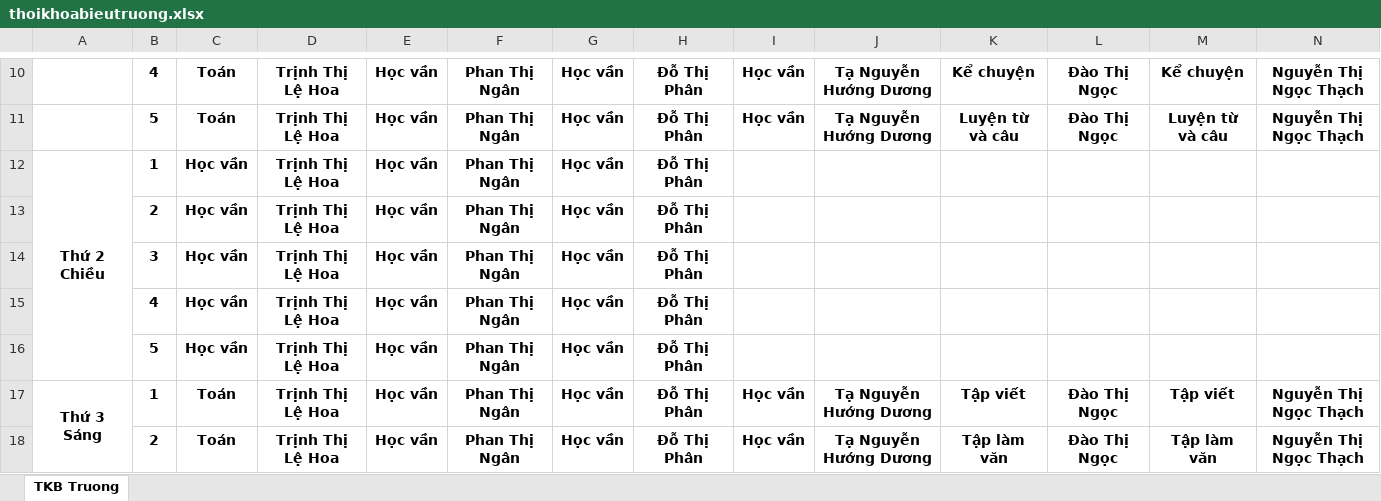
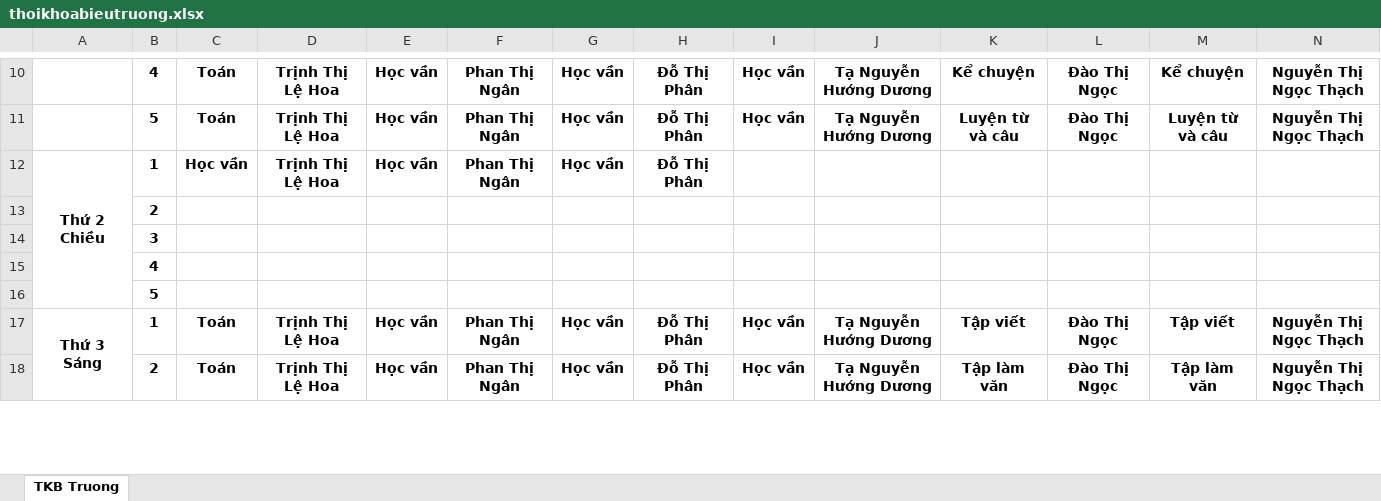
Before and after one commit to Kirito223/tkb, an Excel workbook: public/export/thoikhoabieutruong.xlsx, sheet TKB Truong, drawn as a sheet; only a part is shown, gaps mark what is left out; values as stored, in another font and other column widths than the file's, no borders; removed rows and columns are numbered as before the commit, all else as after; rows hold the shown columns only; the diff names each change by its address in the sheet, - before the commit and + after, or states it on an @@ line.

Commit message:
fix xuat tkb lop va truong

```diff
--- a/public/export/thoikhoabieutruong.xlsx (sheet TKB Truong)
+++ b/public/export/thoikhoabieutruong.xlsx (sheet TKB Truong)
-row 13:  | 2 | Học vần | Trịnh Thị Lệ Hoa | Học vần | Phan Thị Ngân | Học vần | Đỗ Thị Phân
-row 14:  | 3 | Học vần | Trịnh Thị Lệ Hoa | Học vần | Phan Thị Ngân | Học vần | Đỗ Thị Phân
-row 15:  | 4 | Học vần | Trịnh Thị Lệ Hoa | Học vần | Phan Thị Ngân | Học vần | Đỗ Thị Phân
-row 16:  | 5 | Học vần | Trịnh Thị Lệ Hoa | Học vần | Phan Thị Ngân | Học vần | Đỗ Thị Phân
+row 13:  | 2
+row 14:  | 3
+row 15:  | 4
+row 16:  | 5
```
Also changed, not shown: public/export/tkblophoc.xlsx, 2 other files.
